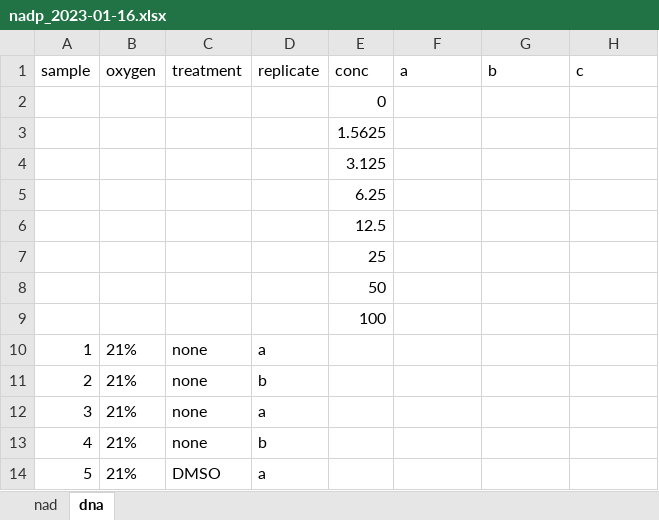
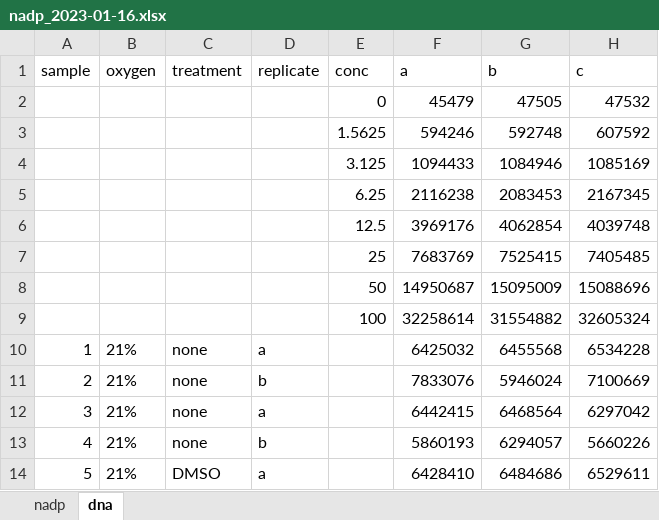
Before and after one commit to oldhamlab/Copeland.2023.hypoxia.flux, an Excel workbook: data-raw/nadp/nadp_2023-01-16.xlsx, sheet dna, drawn as a sheet; only a part is shown; values as stored, in another font and other column widths than the file's, no borders; removed rows and columns are numbered as before the commit, all else as after; the diff covers the shown part only; the diff names each change by its address in the sheet, - before the commit and + after, or states it on an @@ line.

```diff
--- a/data-raw/nadp/nadp_2023-01-16.xlsx (sheet dna)
+++ b/data-raw/nadp/nadp_2023-01-16.xlsx (sheet dna)
-sheet tab: nad
+sheet tab: nadp
-row 2:  |  |  |  | 0
-row 3:  |  |  |  | 1.5625
-row 4:  |  |  |  | 3.125
-row 5:  |  |  |  | 6.25
-row 6:  |  |  |  | 12.5
-row 7:  |  |  |  | 25
-row 8:  |  |  |  | 50
-row 9:  |  |  |  | 100
+row 2:  |  |  |  | 0 | 45479 | 47505 | 47532
+row 3:  |  |  |  | 1.5625 | 594246 | 592748 | 607592
+row 4:  |  |  |  | 3.125 | 1094433 | 1084946 | 1085169
+row 5:  |  |  |  | 6.25 | 2116238 | 2083453 | 2167345
+row 6:  |  |  |  | 12.5 | 3969176 | 4062854 | 4039748
+row 7:  |  |  |  | 25 | 7683769 | 7525415 | 7405485
+row 8:  |  |  |  | 50 | 14950687 | 15095009 | 15088696
+row 9:  |  |  |  | 100 | 32258614 | 31554882 | 32605324
-F10 (a): (empty)
+F10 (a): 6425032
-G10 (b): (empty)
+G10 (b): 6455568
-H10 (c): (empty)
+H10 (c): 6534228
-F11 (a): (empty)
+F11 (a): 7833076
-G11 (b): (empty)
+G11 (b): 5946024
-H11 (c): (empty)
+H11 (c): 7100669
-F12 (a): (empty)
+F12 (a): 6442415
-G12 (b): (empty)
+G12 (b): 6468564
-H12 (c): (empty)
+H12 (c): 6297042
-F13 (a): (empty)
+F13 (a): 5860193
-G13 (b): (empty)
+G13 (b): 6294057
-H13 (c): (empty)
+H13 (c): 5660226
-F14 (a): (empty)
+F14 (a): 6428410
-G14 (b): (empty)
+G14 (b): 6484686
-H14 (c): (empty)
+H14 (c): 6529611
```
Also changed, not shown: 33 edited cells elsewhere in this sheet, data-raw/nadp/nadp_2023-01-06.xlsx, data-raw/nadp/nadp_2023-01-11.xlsx, 1 other file.
